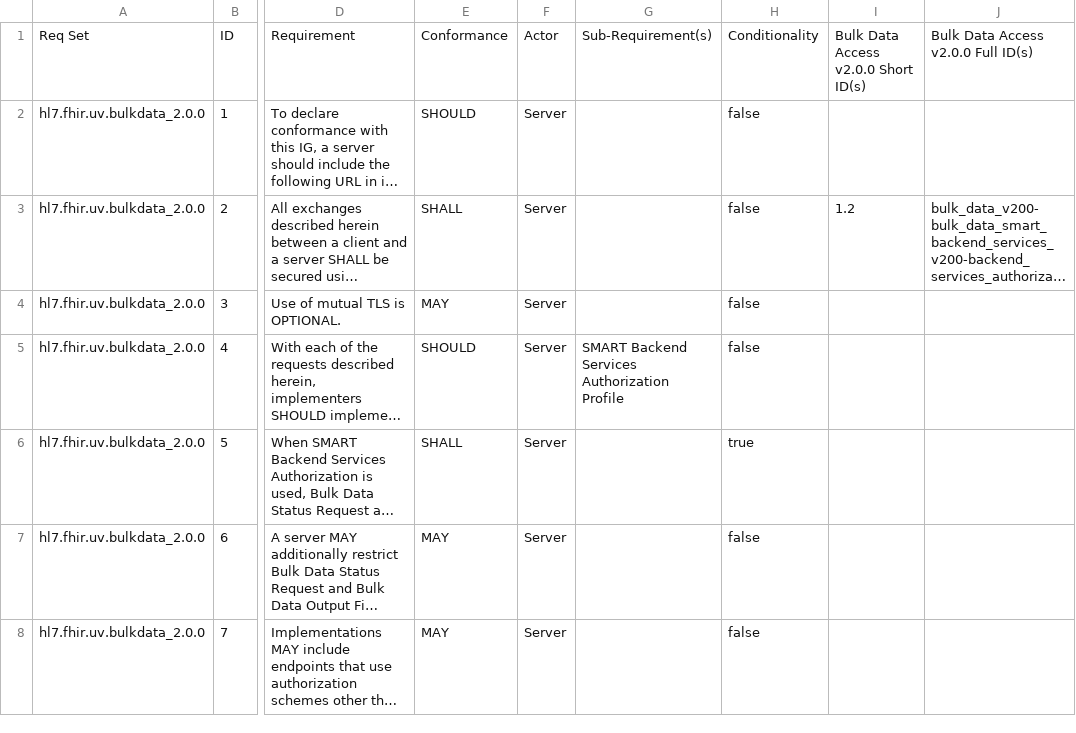
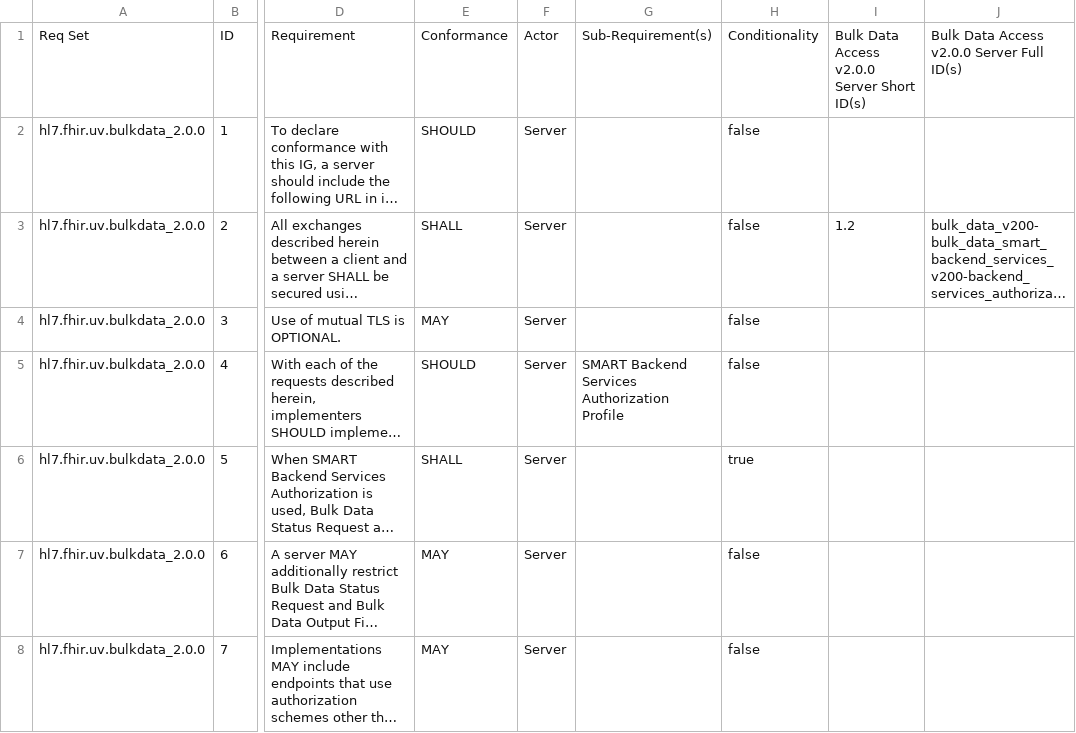
Before and after one commit to inferno-framework/bulk-data-test-kit, a CSV file: lib/bulk_data_test_kit/requirements/generated/bulk-data-test-kit_requirements_coverage.csv, drawn as a sheet; only a part is shown, gaps mark what is left out; long unchanged cells end in …; the diff covers the shown part only; the diff names each change by its address in the sheet, - before the commit and + after, or states it on an @@ line.

Commit message:
Update inferno core, run requirements coverage, remove MAY requirements, add 175

```diff
--- a/lib/bulk_data_test_kit/requirements/generated/bulk-data-test-kit_requirements_coverage.csv
+++ b/lib/bulk_data_test_kit/requirements/generated/bulk-data-test-kit_requirements_coverage.csv
-I1: Bulk Data Access v2.0.0 Short ID(s)
+I1: Bulk Data Access v2.0.0 Server Short ID(s)
-J1: Bulk Data Access v2.0.0 Full ID(s)
+J1: Bulk Data Access v2.0.0 Server Full ID(s)
```
Also changed, not shown: 10 edited cells elsewhere in this file, 11 other files.
